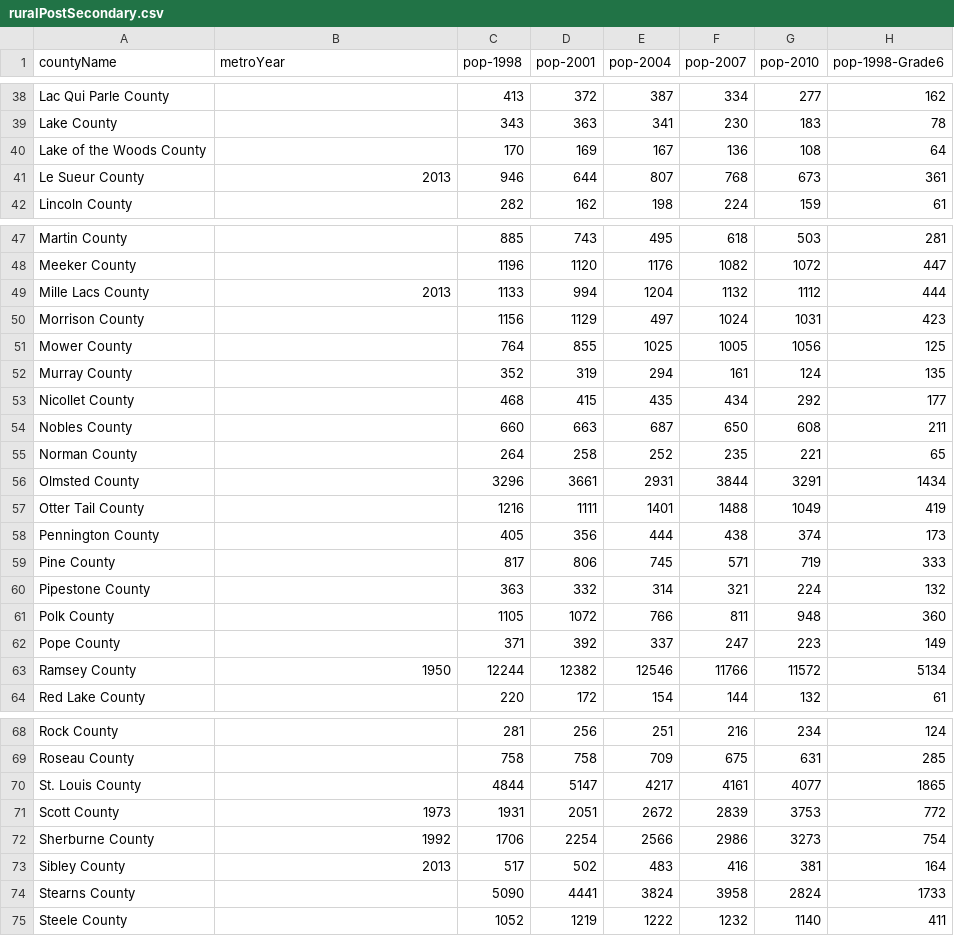
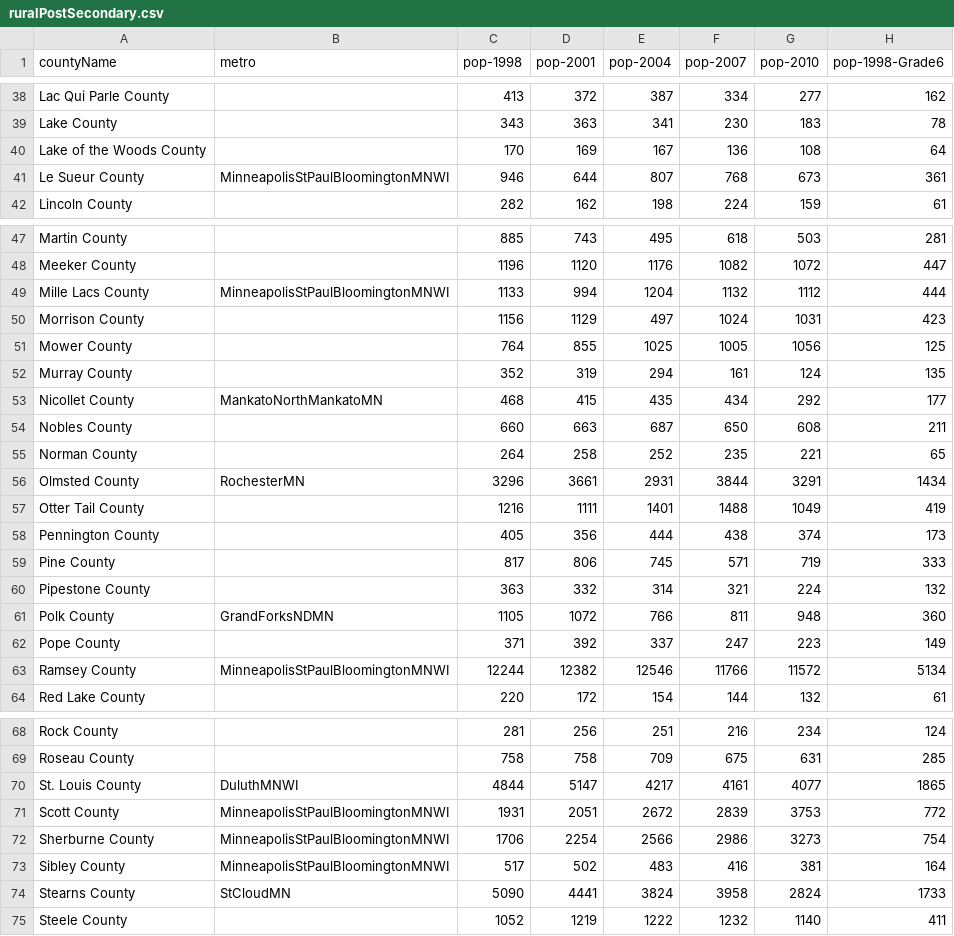
Before and after one commit to gelicia/mndataopener, a CSV file: data/ruralPostSecondary.csv, drawn as a sheet; only a part is shown, gaps mark what is left out; the diff covers the shown part only; the diff names each change by its address in the sheet, - before the commit and + after, or states it on an @@ line.

Commit message:
not being minneapolis elitist and still feeling like the smartest person in the world for getting topojson filters to work right

```diff
--- a/data/ruralPostSecondary.csv
+++ b/data/ruralPostSecondary.csv
-B1: metroYear
+B1: metro
-B41 (metro): 2013
+B41 (metro): MinneapolisStPaulBloomingtonMNWI
-B49 (metro): 2013
+B49 (metro): MinneapolisStPaulBloomingtonMNWI
-B53 (metro): (empty)
+B53 (metro): MankatoNorthMankatoMN
-B56 (metro): (empty)
+B56 (metro): RochesterMN
-B61 (metro): (empty)
+B61 (metro): GrandForksNDMN
-B63 (metro): 1950
+B63 (metro): MinneapolisStPaulBloomingtonMNWI
-B70 (metro): (empty)
+B70 (metro): DuluthMNWI
-B71 (metro): 1973
+B71 (metro): MinneapolisStPaulBloomingtonMNWI
-B72 (metro): 1992
+B72 (metro): MinneapolisStPaulBloomingtonMNWI
-B73 (metro): 2013
+B73 (metro): MinneapolisStPaulBloomingtonMNWI
-B74 (metro): (empty)
+B74 (metro): StCloudMN
```
Also changed, not shown: 16 edited cells elsewhere in this file, 4 other files.
